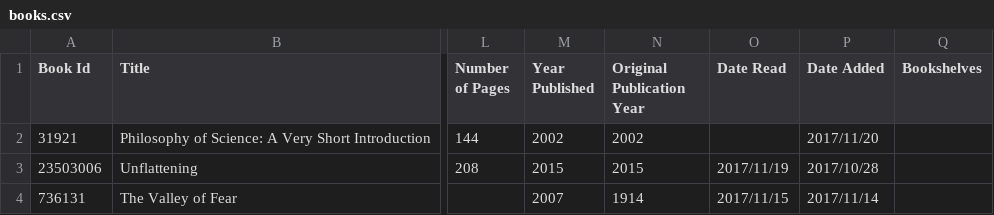
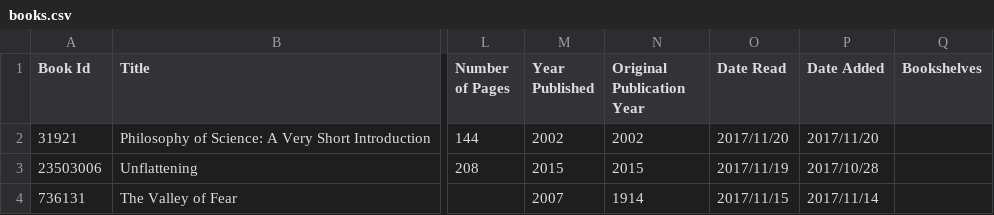
Before and after one commit to ananthakumaran/ananthakumaran.github.com, a CSV file: books.csv, drawn as a sheet; only a part is shown, gaps mark what is left out; the diff names each change by its address in the sheet, - before the commit and + after, or states it on an @@ line.

Commit message:
update books

```diff
--- a/books.csv
+++ b/books.csv
-O2 (Date Read): (empty)
+O2 (Date Read): 2017/11/20
```
Also changed, not shown: 2 other files.
